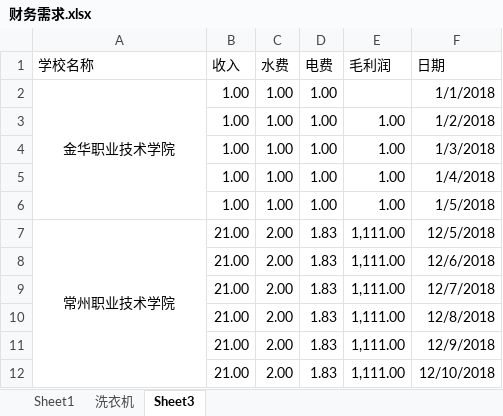
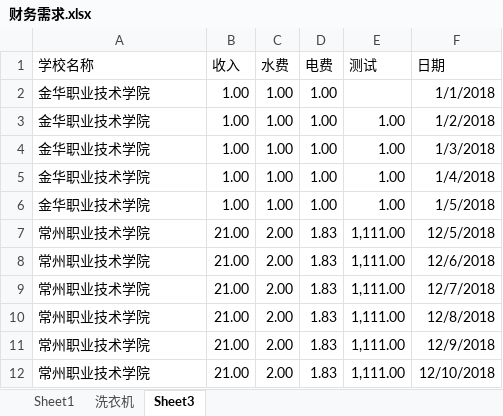
Before and after one commit to HisinR/JAVA-TEST, an Excel workbook: 财务需求.xlsx, sheet Sheet3, drawn as a sheet; values as stored, in another font and other column widths than the file's, no borders; the diff names each change by its address in the sheet, - before the commit and + after, or states it on an @@ line.

```diff
--- a/财务需求.xlsx (sheet Sheet3)
+++ b/财务需求.xlsx (sheet Sheet3)
-E1: 毛利润
+E1: 测试
-A2 alignment: center
+A2 alignment: left
-A2:A6 merged
-A3:A6 (学校名称): (empty)
+A3:A6 (学校名称): 金华职业技术学院
-A7 alignment: center
+A7 alignment: left
-A7:A12 merged
-A8:A12 (学校名称): (empty)
+A8:A12 (学校名称): 常州职业技术学院
```
Also changed, not shown: 3 other files.
